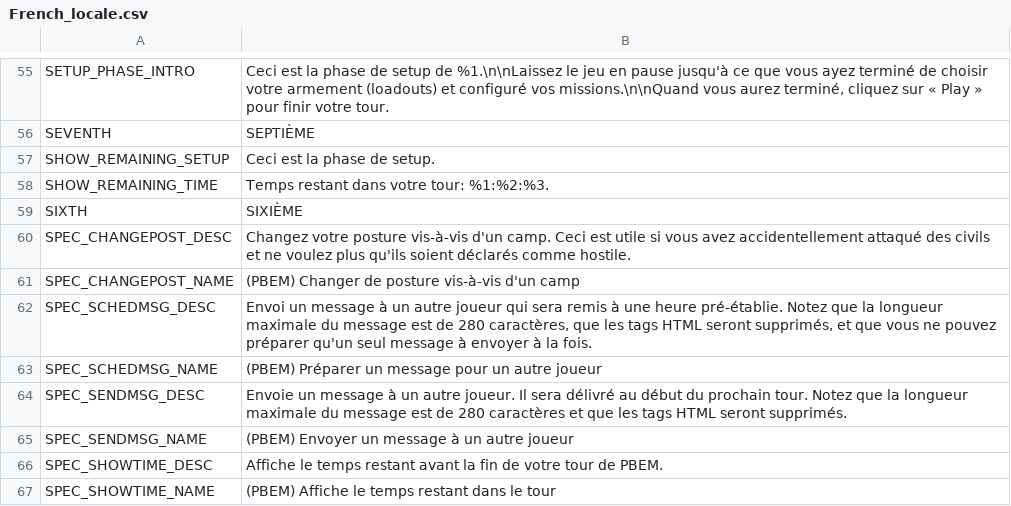
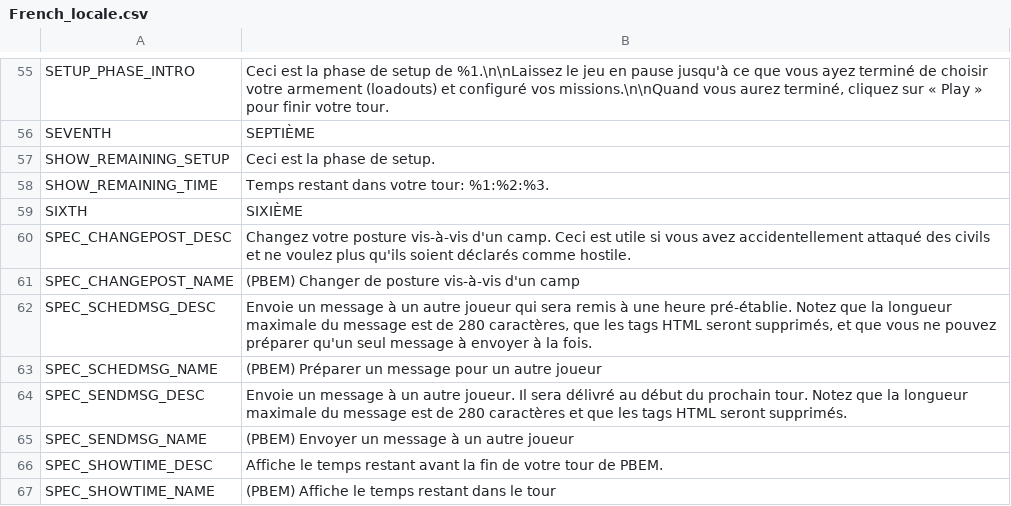
Before and after one commit to musurca/IKE, a CSV file: locale/French_locale.csv, drawn as a sheet; only a part is shown, gaps mark what is left out.

```diff
--- a/locale/French_locale.csv
+++ b/locale/French_locale.csv
@@ -61,3 +61,3 @@ SPEC_CHANGEPOST_DESC|Changez votre posture vis-à-vis d'un camp. Ceci est utile
 SPEC_CHANGEPOST_NAME|(PBEM) Changer de posture vis-à-vis d'un camp
-SPEC_SCHEDMSG_DESC|Envoi un message à un autre joueur qui sera remis à une heure pré-établie. Notez que la longueur maximale du message est de 280 caractères, que les tags HTML seront supprimés, et que vous ne pouvez préparer qu'un seul message à envoyer à la fois.
+SPEC_SCHEDMSG_DESC|Envoie un message à un autre joueur qui sera remis à une heure pré-établie. Notez que la longueur maximale du message est de 280 caractères, que les tags HTML seront supprimés, et que vous ne pouvez préparer qu'un seul message à envoyer à la fois.
 SPEC_SCHEDMSG_NAME|(PBEM) Préparer un message pour un autre joueur
```
